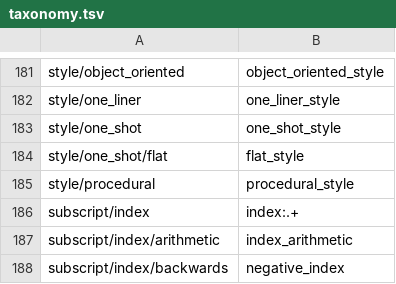
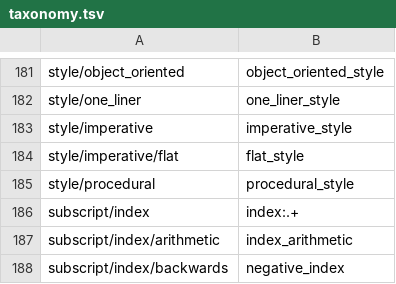
Before and after one commit to laowantong/paroxython, a TSV file: paroxython/resources/taxonomy.tsv, drawn as a sheet; only a part is shown, gaps mark what is left out.

Commit message:
rename `one_shot_style` into `imperative_style`

```diff
--- a/paroxython/resources/taxonomy.tsv
+++ b/paroxython/resources/taxonomy.tsv
@@ -182,4 +182,4 @@ style/object_oriented	object_oriented_style
 style/one_liner	one_liner_style
-style/one_shot	one_shot_style
-style/one_shot/flat	flat_style
+style/imperative	imperative_style
+style/imperative/flat	flat_style
 style/procedural	procedural_style
```
Also changed, not shown: 18 other files.
